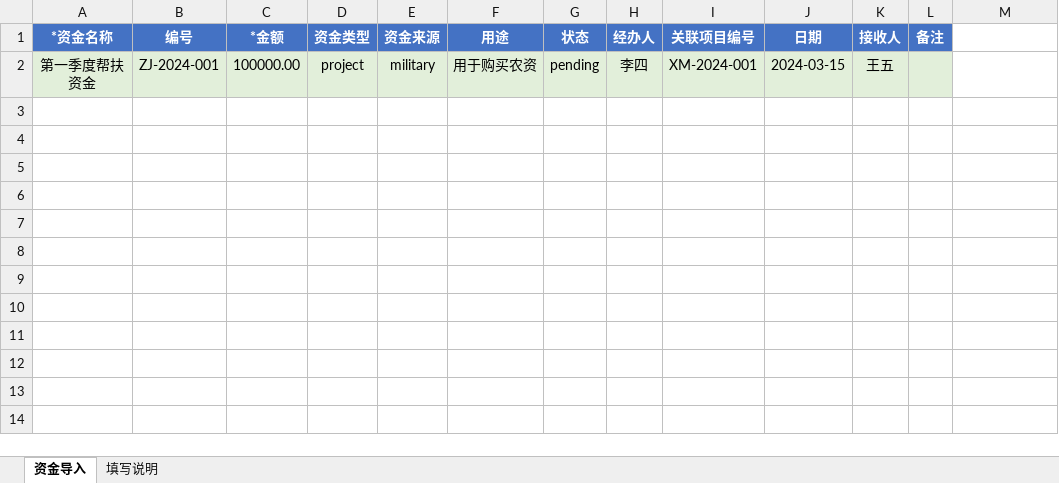
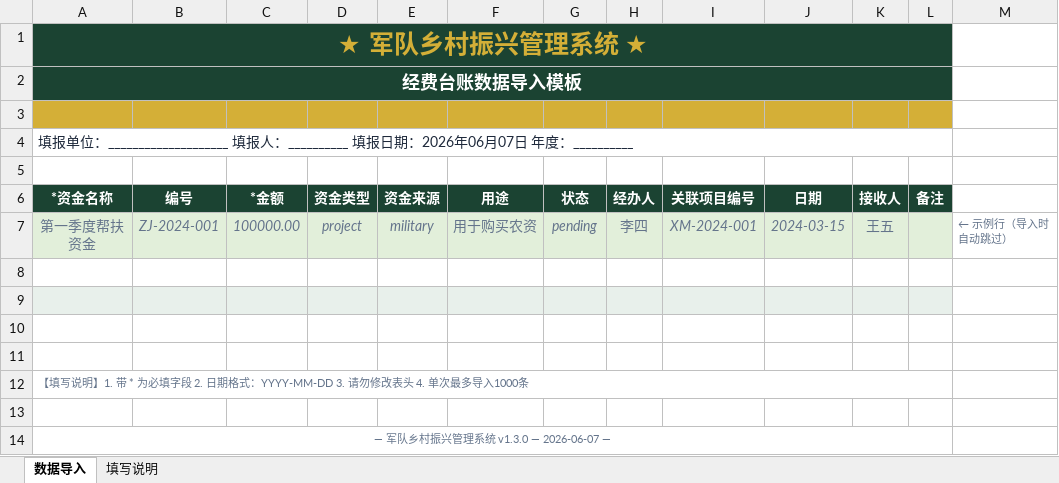
Before and after one commit to lzh745200/Assistance-Management-Information-System, an Excel workbook: backend/static/templates/fund_import_template.xlsx, sheet 数据导入, drawn as a sheet; values as stored, in another font and other column widths than the file's, no borders; addresses are those after the commit; the diff names each change by its address in the sheet, - before the commit and + after, or states it on an @@ line.

```diff
--- a/backend/static/templates/fund_import_template.xlsx (sheet 数据导入)
+++ b/backend/static/templates/fund_import_template.xlsx (sheet 数据导入)
-sheet tab: 资金导入
+sheet tab: 数据导入
+row 1: ★ 军队乡村振兴管理系统 ★
+row 2: 经费台账数据导入模板
+row 3: (empty)
+row 4: 填报单位：____________________ 填报人：__________ 填报日期：2026年06月07日 年度：__________
+row 5: (empty)
-A6:L6 fill: #4472C4
+A6:L6 fill: #1B4332
@@ A7:K7 italic: off → on, text colour: black → #64748B @@
-M7: (empty)
+M7: ← 示例行（导入时自动跳过）
+row 8: (empty)
+row 9: (empty)
+row 10: (empty)
+row 11: (empty)
+row 12: 【填写说明】1. 带 * 为必填字段 2. 日期格式：YYYY-MM-DD 3. 请勿修改表头 4. 单次最多导入1000条
+row 13: (empty)
+row 14: — 军队乡村振兴管理系统 v1.3.0 — 2026-06-07 —
```
Also changed, not shown: sheet 填写说明, backend/static/templates/project_import_template.xlsx, backend/static/templates/school_import_template.xlsx, 10 other files.
